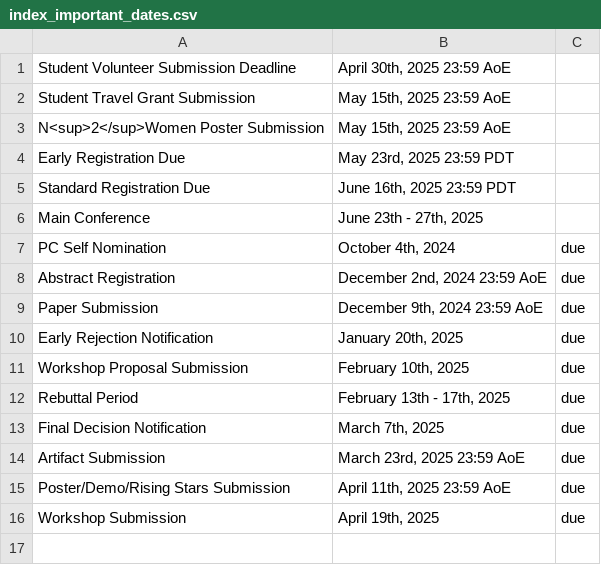
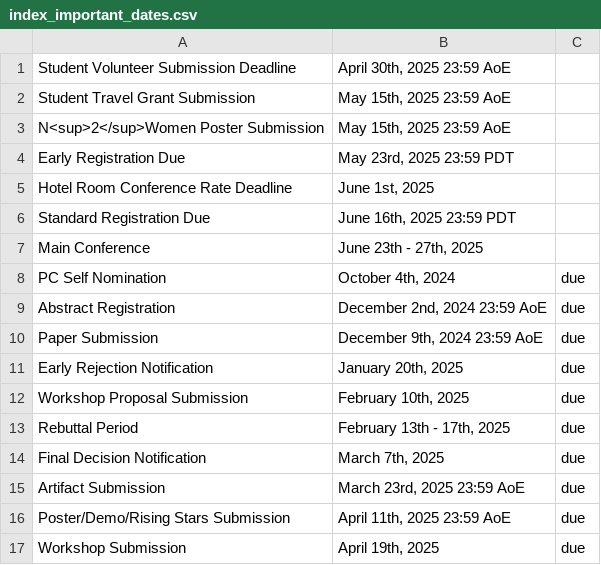
Before and after one commit to mobisys2025/website, a CSV file: assets/index_important_dates.csv, drawn as a sheet.

Commit message:
Add due for hotel room reservation

```diff
--- a/assets/index_important_dates.csv
+++ b/assets/index_important_dates.csv
@@ -4,2 +4,3 @@
 "Early Registration Due","May 23rd, 2025 23:59 PDT",""
+"Hotel Room Conference Rate Deadline","June 1st, 2025",""
 "Standard Registration Due","June 16th, 2025 23:59 PDT",""
```
Also changed, not shown: 1 other file.
